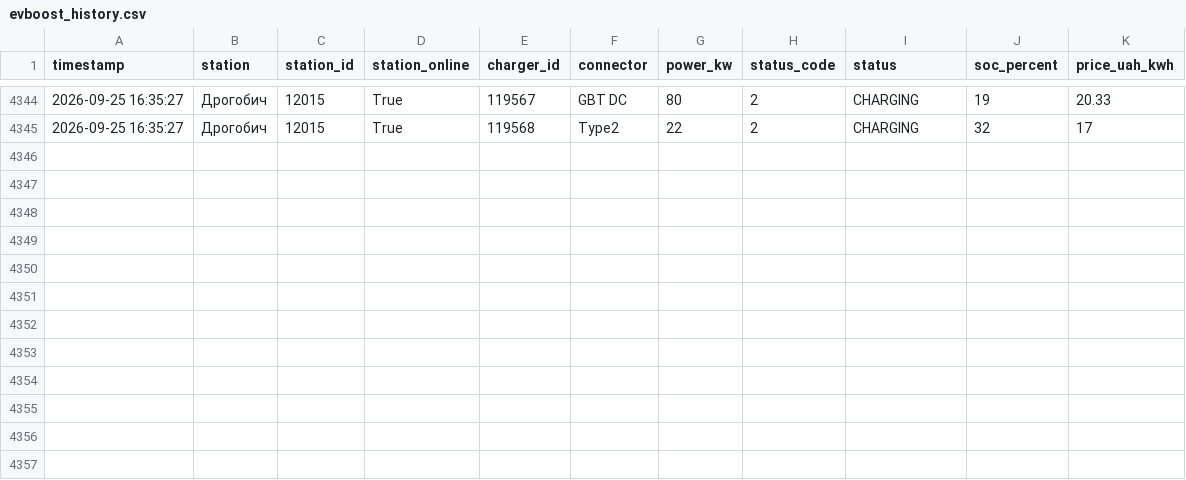
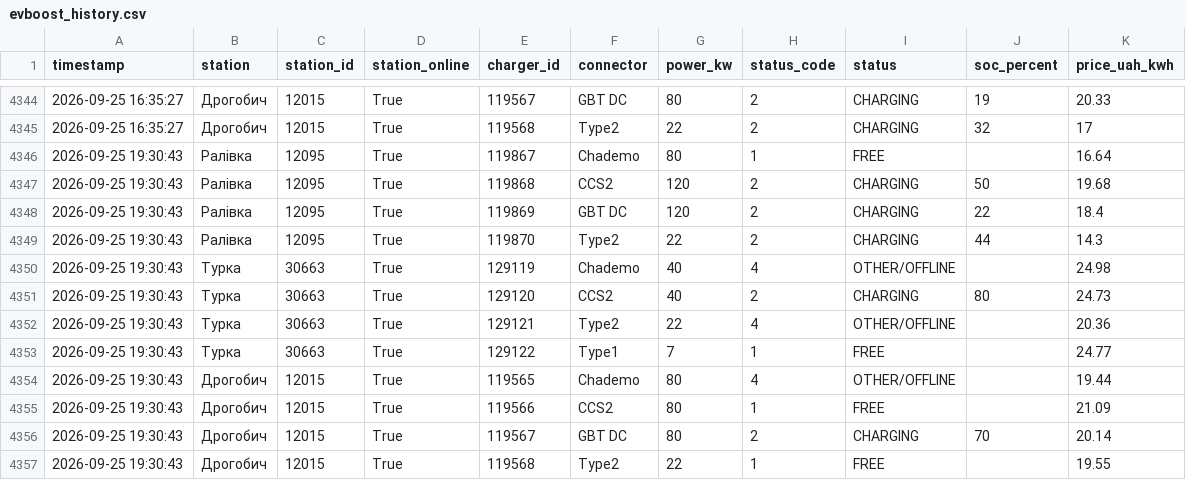
Before and after one commit to tershivskynazar-cpu/monitor-ev, a CSV file: data/evboost_history.csv, drawn as a sheet; only a part is shown, gaps mark what is left out.

```diff
--- a/data/evboost_history.csv
+++ b/data/evboost_history.csv
@@ -4345 +4345,13 @@
 2026-09-25 16:35:27,Дрогобич,12015,True,119568,Type2,22,2,CHARGING,32,17
+2026-09-25 19:30:43,Ралівка,12095,True,119867,Chademo,80,1,FREE,,16.64
+2026-09-25 19:30:43,Ралівка,12095,True,119868,CCS2,120,2,CHARGING,50,19.68
+2026-09-25 19:30:43,Ралівка,12095,True,119869,GBT DC,120,2,CHARGING,22,18.4
+2026-09-25 19:30:43,Ралівка,12095,True,119870,Type2,22,2,CHARGING,44,14.3
+2026-09-25 19:30:43,Турка,30663,True,129119,Chademo,40,4,OTHER/OFFLINE,,24.98
+2026-09-25 19:30:43,Турка,30663,True,129120,CCS2,40,2,CHARGING,80,24.73
+2026-09-25 19:30:43,Турка,30663,True,129121,Type2,22,4,OTHER/OFFLINE,,20.36
+2026-09-25 19:30:43,Турка,30663,True,129122,Type1,7,1,FREE,,24.77
+2026-09-25 19:30:43,Дрогобич,12015,True,119565,Chademo,80,4,OTHER/OFFLINE,,19.44
+2026-09-25 19:30:43,Дрогобич,12015,True,119566,CCS2,80,1,FREE,,21.09
+2026-09-25 19:30:43,Дрогобич,12015,True,119567,GBT DC,80,2,CHARGING,70,20.14
+2026-09-25 19:30:43,Дрогобич,12015,True,119568,Type2,22,1,FREE,,19.55
```
Also changed, not shown: 1 other file.
